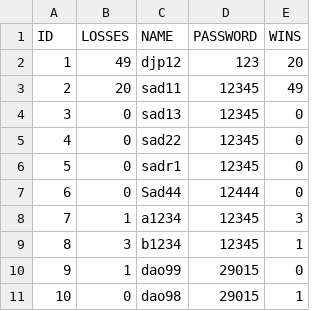
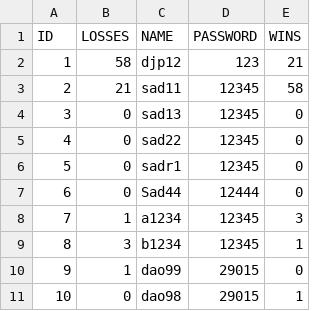
Before and after one commit to henrydao-dev/Othello-dev, a CSV file: data/players.csv, drawn as a sheet.

```diff
--- a/data/players.csv
+++ b/data/players.csv
@@ -1,4 +1,4 @@
 "ID","LOSSES","NAME","PASSWORD","WINS"
-"1","49","djp12","123","20"
-"2","20","sad11","12345","49"
+"1","58","djp12","123","21"
+"2","21","sad11","12345","58"
 "3","0","sad13","12345","0"
```
Also changed, not shown: data/games.csv, 2 other files.
